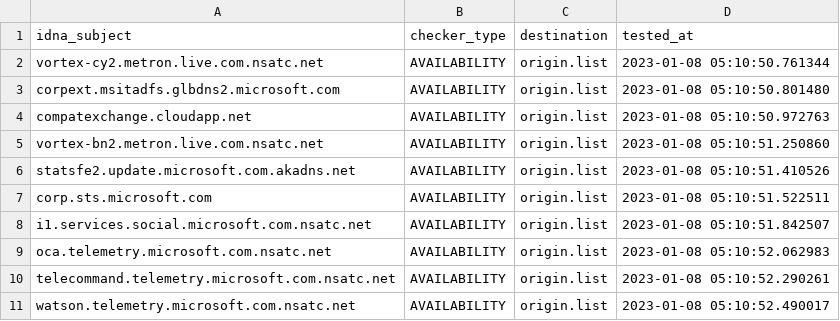
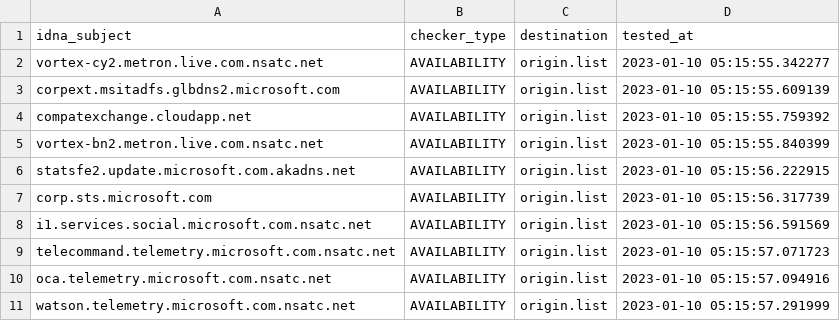
Before and after one commit to dead-hosts/hosts_git_tyzbit, a CSV file: .pyfunceble/inactive.csv, drawn as a sheet.

```diff
--- a/.pyfunceble/inactive.csv
+++ b/.pyfunceble/inactive.csv
@@ -1,11 +1,11 @@
 idna_subject,checker_type,destination,tested_at
-vortex-cy2.metron.live.com.nsatc.net,AVAILABILITY,origin.list,2023-01-08 05:10:50.761344
-corpext.msitadfs.glbdns2.microsoft.com,AVAILABILITY,origin.list,2023-01-08 05:10:50.801480
-compatexchange.cloudapp.net,AVAILABILITY,origin.list,2023-01-08 05:10:50.972763
-vortex-bn2.metron.live.com.nsatc.net,AVAILABILITY,origin.list,2023-01-08 05:10:51.250860
-statsfe2.update.microsoft.com.akadns.net,AVAILABILITY,origin.list,2023-01-08 05:10:51.410526
-corp.sts.microsoft.com,AVAILABILITY,origin.list,2023-01-08 05:10:51.522511
-i1.services.social.microsoft.com.nsatc.net,AVAILABILITY,origin.list,2023-01-08 05:10:51.842507
-oca.telemetry.microsoft.com.nsatc.net,AVAILABILITY,origin.list,2023-01-08 05:10:52.062983
-telecommand.telemetry.microsoft.com.nsatc.net,AVAILABILITY,origin.list,2023-01-08 05:10:52.290261
-watson.telemetry.microsoft.com.nsatc.net,AVAILABILITY,origin.list,2023-01-08 05:10:52.490017
+vortex-cy2.metron.live.com.nsatc.net,AVAILABILITY,origin.list,2023-01-10 05:15:55.342277
+corpext.msitadfs.glbdns2.microsoft.com,AVAILABILITY,origin.list,2023-01-10 05:15:55.609139
+compatexchange.cloudapp.net,AVAILABILITY,origin.list,2023-01-10 05:15:55.759392
+vortex-bn2.metron.live.com.nsatc.net,AVAILABILITY,origin.list,2023-01-10 05:15:55.840399
+statsfe2.update.microsoft.com.akadns.net,AVAILABILITY,origin.list,2023-01-10 05:15:56.222915
+corp.sts.microsoft.com,AVAILABILITY,origin.list,2023-01-10 05:15:56.317739
+i1.services.social.microsoft.com.nsatc.net,AVAILABILITY,origin.list,2023-01-10 05:15:56.591569
+telecommand.telemetry.microsoft.com.nsatc.net,AVAILABILITY,origin.list,2023-01-10 05:15:57.071723
+oca.telemetry.microsoft.com.nsatc.net,AVAILABILITY,origin.list,2023-01-10 05:15:57.094916
+watson.telemetry.microsoft.com.nsatc.net,AVAILABILITY,origin.list,2023-01-10 05:15:57.291999
```
Also changed, not shown: 11 other files.
